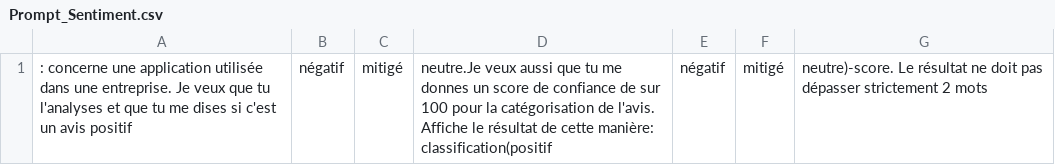
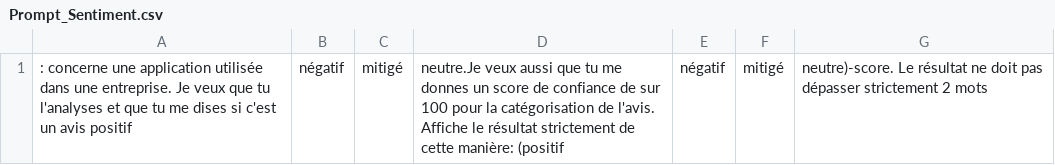
Before and after one commit to LoloDenodo/Denodo, a CSV file: Prompt_Sentiment.csv, drawn as a sheet.

Commit message:
Update Prompt_Sentiment.csv

```diff
--- a/Prompt_Sentiment.csv
+++ b/Prompt_Sentiment.csv
@@ -1 +1 @@
-: concerne une application utilisée dans une entreprise. Je veux que tu l'analyses et que tu me dises si c'est un avis positif, négatif, mitigé,neutre.Je veux aussi que tu me donnes un score de confiance de sur 100 pour la catégorisation de l'avis. Affiche le résultat de cette manière: classification(positif,négatif,mitigé,neutre)-score. Le résultat ne doit pas dépasser strictement 2 mots
+: concerne une application utilisée dans une entreprise. Je veux que tu l'analyses et que tu me dises si c'est un avis positif, négatif, mitigé,neutre.Je veux aussi que tu me donnes un score de confiance de sur 100 pour la catégorisation de l'avis. Affiche le résultat strictement de cette manière: (positif,négatif,mitigé,neutre)-score. Le résultat ne doit pas dépasser strictement 2 mots
```
